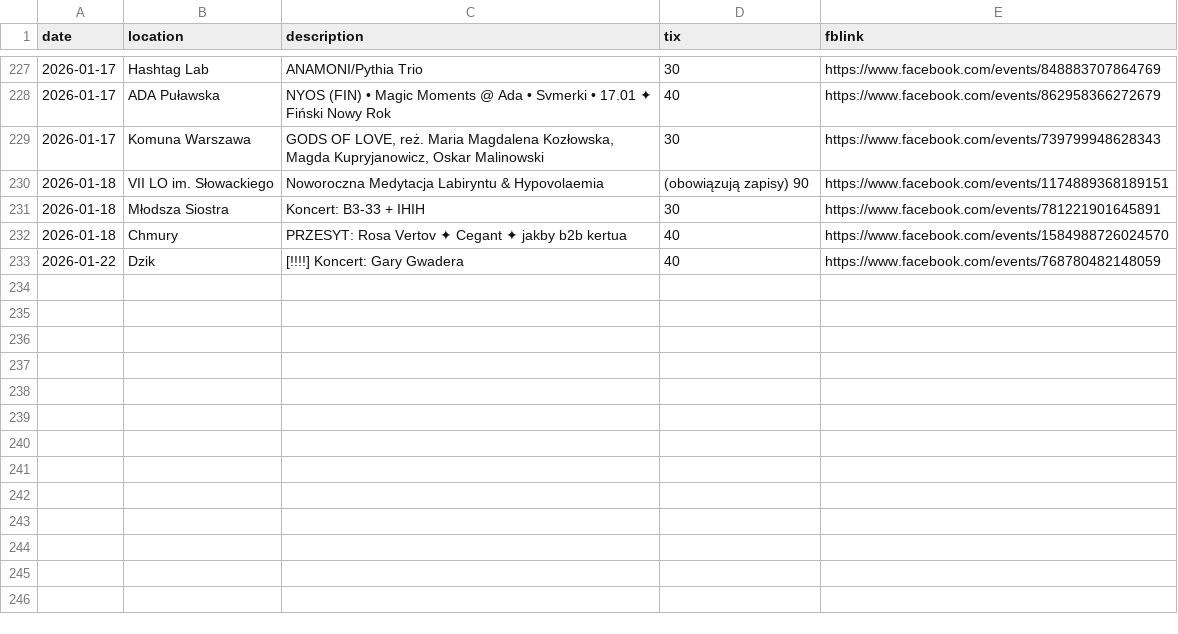
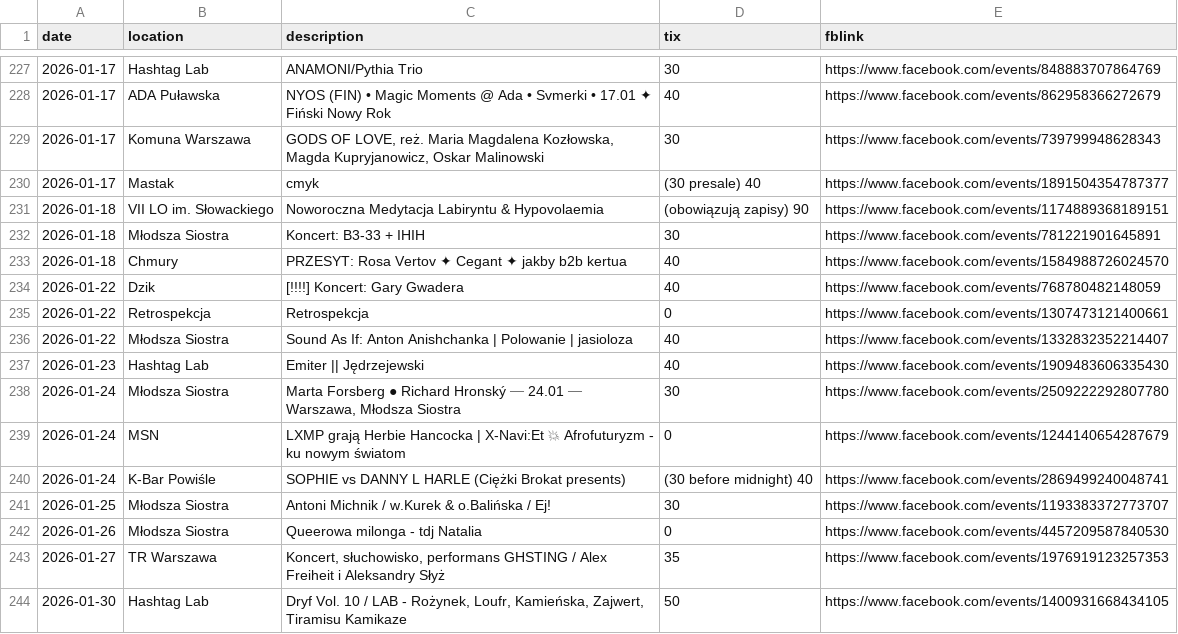
Before and after one commit to dzjkb/iwencikiwwa, a CSV file: iwenciki.csv, drawn as a sheet; only a part is shown, gaps mark what is left out.

Commit message:
add events to end of Jan

```diff
--- a/iwenciki.csv
+++ b/iwenciki.csv
@@ -229,2 +229,3 @@ date,location,description,tix,fblink
 2026-01-17,Komuna Warszawa,"GODS OF LOVE, reż. Maria Magdalena Kozłowska, Magda Kupryjanowicz, Oskar Malinowski",30,https://www.facebook.com/events/739799948628343
+2026-01-17,Mastak,"cmyk",(30 presale) 40,https://www.facebook.com/events/1891504354787377
 2026-01-18,VII LO im. Słowackiego,"Noworoczna Medytacja Labiryntu & Hypovolaemia",(obowiązują zapisy) 90,https://www.facebook.com/events/1174889368189151
@@ -233 +234,11 @@ date,location,description,tix,fblink
 2026-01-22,Dzik,"[!!!!] Koncert: Gary Gwadera",40,https://www.facebook.com/events/768780482148059
+2026-01-22,Retrospekcja,"Retrospekcja",0,https://www.facebook.com/events/1307473121400661
+2026-01-22,Młodsza Siostra,"Sound As If: Anton Anishchanka | Polowanie | jasioloza",40,https://www.facebook.com/events/1332832352214407
+2026-01-23,Hashtag Lab,"Emiter || Jędrzejewski",40,https://www.facebook.com/events/1909483606335430
+2026-01-24,Młodsza Siostra,"Marta Forsberg ● Richard Hronský ⎯ 24.01 ⎯ Warszawa, Młodsza Siostra",30,https://www.facebook.com/events/2509222292807780
+2026-01-24,MSN,"LXMP grają Herbie Hancocka | X-Navi:Et 💥  Afrofuturyzm - ku nowym światom",0,https://www.facebook.com/events/1244140654287679
+2026-01-24,K-Bar Powiśle,"SOPHIE vs DANNY L HARLE (Ciężki Brokat presents)",(30 before midnight) 40,https://www.facebook.com/events/2869499240048741
+2026-01-25,Młodsza Siostra,"Antoni Michnik / w.Kurek & o.Balińska / Ej!",30,https://www.facebook.com/events/1193383372773707
+2026-01-26,Młodsza Siostra,"Queerowa milonga - tdj Natalia",0,https://www.facebook.com/events/4457209587840530
+2026-01-27,TR Warszawa,"Koncert, słuchowisko, performans GHSTING / Alex Freiheit i Aleksandry Słyż",35,https://www.facebook.com/events/1976919123257353
+2026-01-30,Hashtag Lab,"Dryf Vol. 10 / LAB - Rożynek, Loufr, Kamieńska, Zajwert, Tiramisu Kamikaze",50,https://www.facebook.com/events/1400931668434105
```
